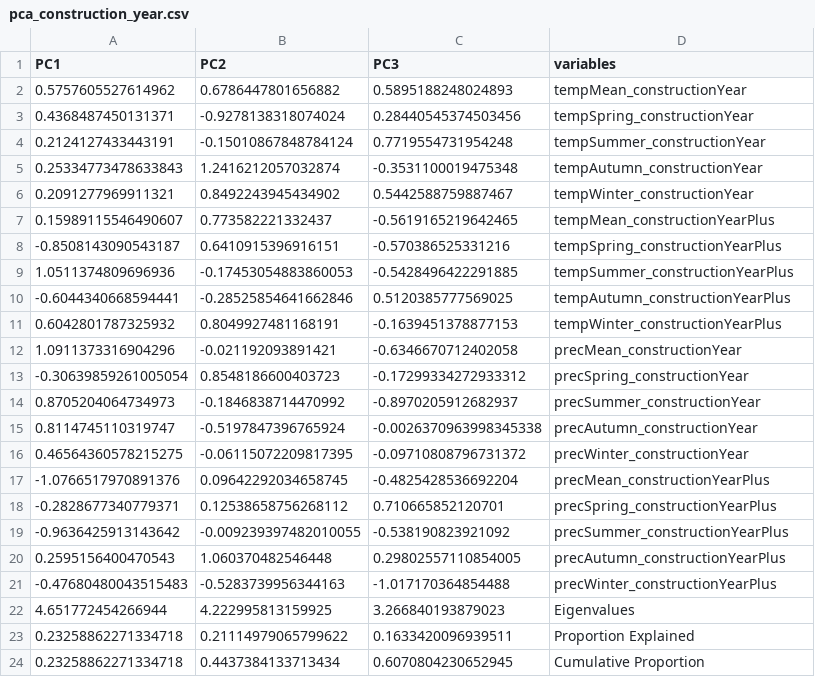
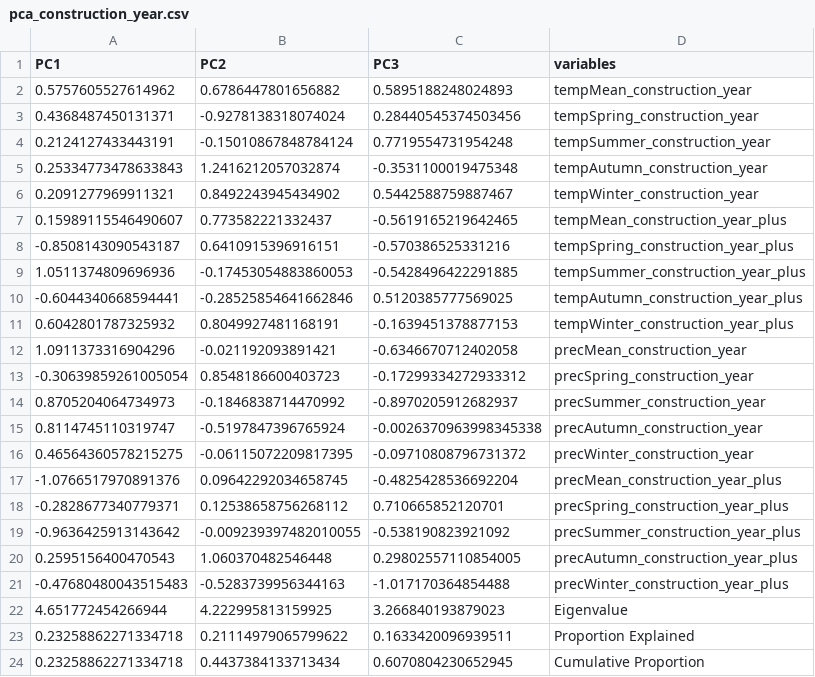
Before and after one commit to markus1bauer/2022_danube_dike_survey, a CSV file: outputs/statistics/pca_construction_year.csv, drawn as a sheet.

```diff
--- a/outputs/statistics/pca_construction_year.csv
+++ b/outputs/statistics/pca_construction_year.csv
@@ -1,23 +1,23 @@
 PC1,PC2,PC3,variables
-0.5757605527614962,0.6786447801656882,0.5895188248024893,tempMean_constructionYear
-0.4368487450131371,-0.9278138318074024,0.28440545374503456,tempSpring_constructionYear
-0.2124127433443191,-0.15010867848784124,0.7719554731954248,tempSummer_constructionYear
-0.25334773478633843,1.2416212057032874,-0.3531100019475348,tempAutumn_constructionYear
-0.2091277969911321,0.8492243945434902,0.5442588759887467,tempWinter_constructionYear
-0.15989115546490607,0.773582221332437,-0.5619165219642465,tempMean_constructionYearPlus
--0.8508143090543187,0.6410915396916151,-0.570386525331216,tempSpring_constructionYearPlus
-1.0511374809696936,-0.17453054883860053,-0.5428496422291885,tempSummer_constructionYearPlus
--0.6044340668594441,-0.28525854641662846,0.5120385777569025,tempAutumn_constructionYearPlus
-0.6042801787325932,0.8049927481168191,-0.1639451378877153,tempWinter_constructionYearPlus
-1.0911373316904296,-0.021192093891421,-0.6346670712402058,precMean_constructionYear
--0.30639859261005054,0.8548186600403723,-0.17299334272933312,precSpring_constructionYear
-0.8705204064734973,-0.1846838714470992,-0.8970205912682937,precSummer_constructionYear
-0.8114745110319747,-0.5197847396765924,-0.0026370963998345338,precAutumn_constructionYear
-0.46564360578215275,-0.06115072209817395,-0.09710808796731372,precWinter_constructionYear
--1.0766517970891376,0.09642292034658745,-0.4825428536692204,precMean_constructionYearPlus
--0.2828677340779371,0.12538658756268112,0.710665852120701,precSpring_constructionYearPlus
--0.9636425913143642,-0.009239397482010055,-0.538190823921092,precSummer_constructionYearPlus
-0.2595156400470543,1.060370482546448,0.29802557110854005,precAutumn_constructionYearPlus
--0.47680480043515483,-0.5283739956344163,-1.017170364854488,precWinter_constructionYearPlus
-4.651772454266944,4.222995813159925,3.266840193879023,Eigenvalues
+0.5757605527614962,0.6786447801656882,0.5895188248024893,tempMean_construction_year
+0.4368487450131371,-0.9278138318074024,0.28440545374503456,tempSpring_construction_year
+0.2124127433443191,-0.15010867848784124,0.7719554731954248,tempSummer_construction_year
+0.25334773478633843,1.2416212057032874,-0.3531100019475348,tempAutumn_construction_year
+0.2091277969911321,0.8492243945434902,0.5442588759887467,tempWinter_construction_year
+0.15989115546490607,0.773582221332437,-0.5619165219642465,tempMean_construction_year_plus
+-0.8508143090543187,0.6410915396916151,-0.570386525331216,tempSpring_construction_year_plus
+1.0511374809696936,-0.17453054883860053,-0.5428496422291885,tempSummer_construction_year_plus
+-0.6044340668594441,-0.28525854641662846,0.5120385777569025,tempAutumn_construction_year_plus
+0.6042801787325932,0.8049927481168191,-0.1639451378877153,tempWinter_construction_year_plus
+1.0911373316904296,-0.021192093891421,-0.6346670712402058,precMean_construction_year
+-0.30639859261005054,0.8548186600403723,-0.17299334272933312,precSpring_construction_year
+0.8705204064734973,-0.1846838714470992,-0.8970205912682937,precSummer_construction_year
+0.8114745110319747,-0.5197847396765924,-0.0026370963998345338,precAutumn_construction_year
+0.46564360578215275,-0.06115072209817395,-0.09710808796731372,precWinter_construction_year
+-1.0766517970891376,0.09642292034658745,-0.4825428536692204,precMean_construction_year_plus
+-0.2828677340779371,0.12538658756268112,0.710665852120701,precSpring_construction_year_plus
+-0.9636425913143642,-0.009239397482010055,-0.538190823921092,precSummer_construction_year_plus
+0.2595156400470543,1.060370482546448,0.29802557110854005,precAutumn_construction_year_plus
+-0.47680480043515483,-0.5283739956344163,-1.017170364854488,precWinter_construction_year_plus
+4.651772454266944,4.222995813159925,3.266840193879023,Eigenvalue
 0.23258862271334718,0.21114979065799622,0.1633420096939511,Proportion Explained
```
Also changed, not shown: data/processed/data_processed_sites_spatial.csv, data/processed/data_processed_traits.csv, 11 other files.
